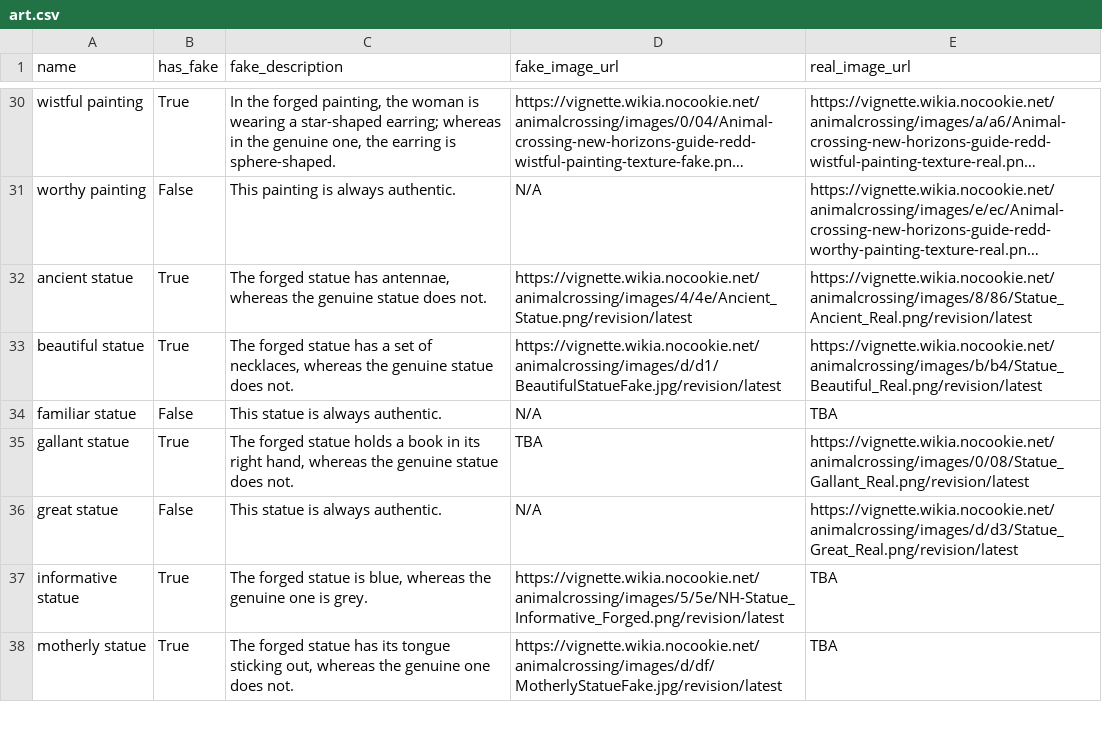
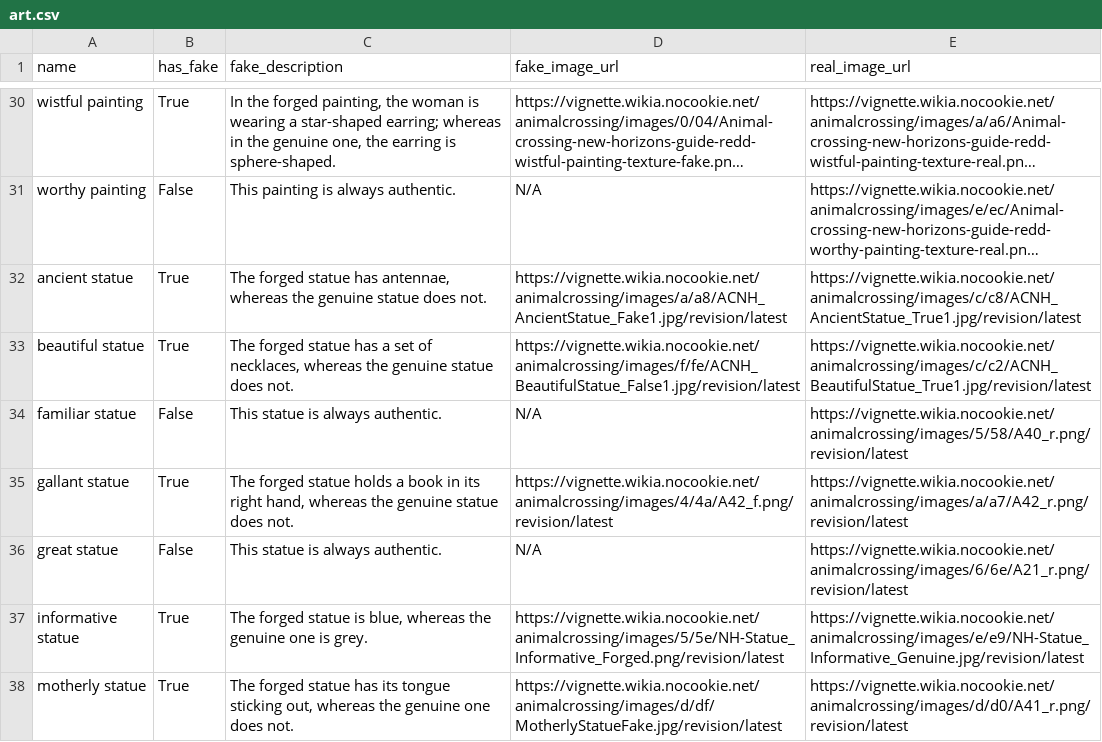
Before and after one commit to theastropath/turbot, a CSV file: src/turbot/data/art.csv, drawn as a sheet; only a part is shown, gaps mark what is left out; long unchanged cells end in …; the diff covers the shown part only; the diff names each change by its address in the sheet, - before the commit and + after, or states it on an @@ line.

Commit message:
Updates art and fish data

```diff
--- a/src/turbot/data/art.csv
+++ b/src/turbot/data/art.csv
-D32 (fake_image_url): https://vignette.wikia.nocookie.net/animalcrossing/images/4/4e/Ancient_Statue.png/revision/latest
+D32 (fake_image_url): https://vignette.wikia.nocookie.net/animalcrossing/images/a/a8/ACNH_AncientStatue_Fake1.jpg/revision/latest
-E32 (real_image_url): https://vignette.wikia.nocookie.net/animalcrossing/images/8/86/Statue_Ancient_Real.png/revision/latest
+E32 (real_image_url): https://vignette.wikia.nocookie.net/animalcrossing/images/c/c8/ACNH_AncientStatue_True1.jpg/revision/latest
-D33 (fake_image_url): https://vignette.wikia.nocookie.net/animalcrossing/images/d/d1/BeautifulStatueFake.jpg/revision/latest
+D33 (fake_image_url): https://vignette.wikia.nocookie.net/animalcrossing/images/f/fe/ACNH_BeautifulStatue_False1.jpg/revision/latest
-E33 (real_image_url): https://vignette.wikia.nocookie.net/animalcrossing/images/b/b4/Statue_Beautiful_Real.png/revision/latest
+E33 (real_image_url): https://vignette.wikia.nocookie.net/animalcrossing/images/c/c2/ACNH_BeautifulStatue_True1.jpg/revision/latest
-E34 (real_image_url): TBA
+E34 (real_image_url): https://vignette.wikia.nocookie.net/animalcrossing/images/5/58/A40_r.png/revision/latest
-D35 (fake_image_url): TBA
+D35 (fake_image_url): https://vignette.wikia.nocookie.net/animalcrossing/images/4/4a/A42_f.png/revision/latest
-E35 (real_image_url): https://vignette.wikia.nocookie.net/animalcrossing/images/0/08/Statue_Gallant_Real.png/revision/latest
+E35 (real_image_url): https://vignette.wikia.nocookie.net/animalcrossing/images/a/a7/A42_r.png/revision/latest
-E36 (real_image_url): https://vignette.wikia.nocookie.net/animalcrossing/images/d/d3/Statue_Great_Real.png/revision/latest
+E36 (real_image_url): https://vignette.wikia.nocookie.net/animalcrossing/images/6/6e/A21_r.png/revision/latest
-E37 (real_image_url): TBA
+E37 (real_image_url): https://vignette.wikia.nocookie.net/animalcrossing/images/e/e9/NH-Statue_Informative_Genuine.jpg/revision/latest
-E38 (real_image_url): TBA
+E38 (real_image_url): https://vignette.wikia.nocookie.net/animalcrossing/images/d/d0/A41_r.png/revision/latest
```
Also changed, not shown: 13 edited cells elsewhere in this file, src/turbot/data/fish.csv, 1 other file.
